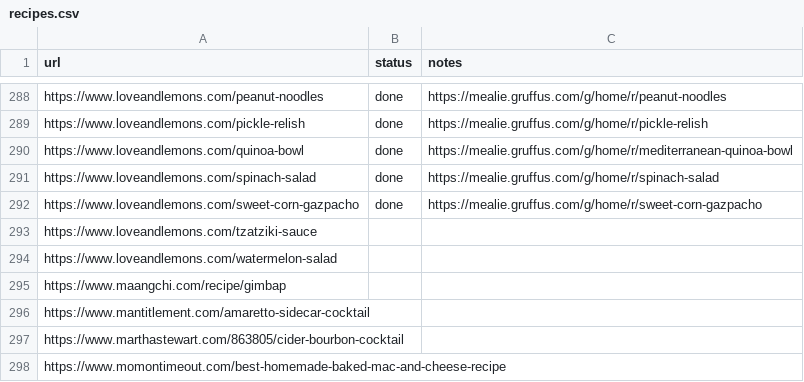
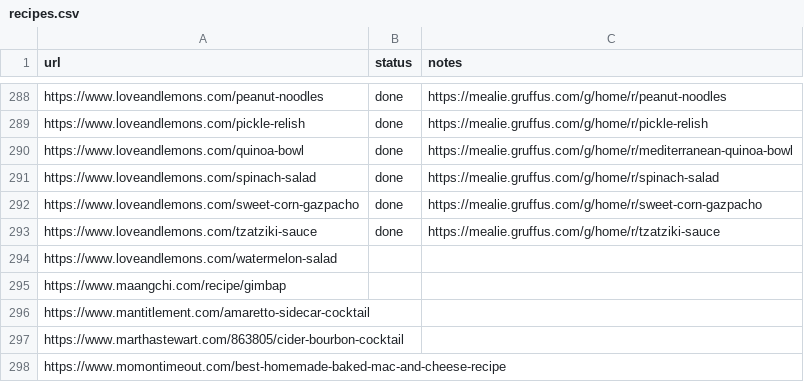
Before and after one commit to Gruffuss/MealieList, a CSV file: recipes.csv, drawn as a sheet; only a part is shown, gaps mark what is left out.

Commit message:
Mark tzatziki-sauce done

```diff
--- a/recipes.csv
+++ b/recipes.csv
@@ -292,3 +292,3 @@ https://www.loveandlemons.com/spinach-salad,done,https://mealie.gruffus.com/g/ho
 https://www.loveandlemons.com/sweet-corn-gazpacho,done,https://mealie.gruffus.com/g/home/r/sweet-corn-gazpacho
-https://www.loveandlemons.com/tzatziki-sauce,,
+https://www.loveandlemons.com/tzatziki-sauce,done,https://mealie.gruffus.com/g/home/r/tzatziki-sauce
 https://www.loveandlemons.com/watermelon-salad,,
```
